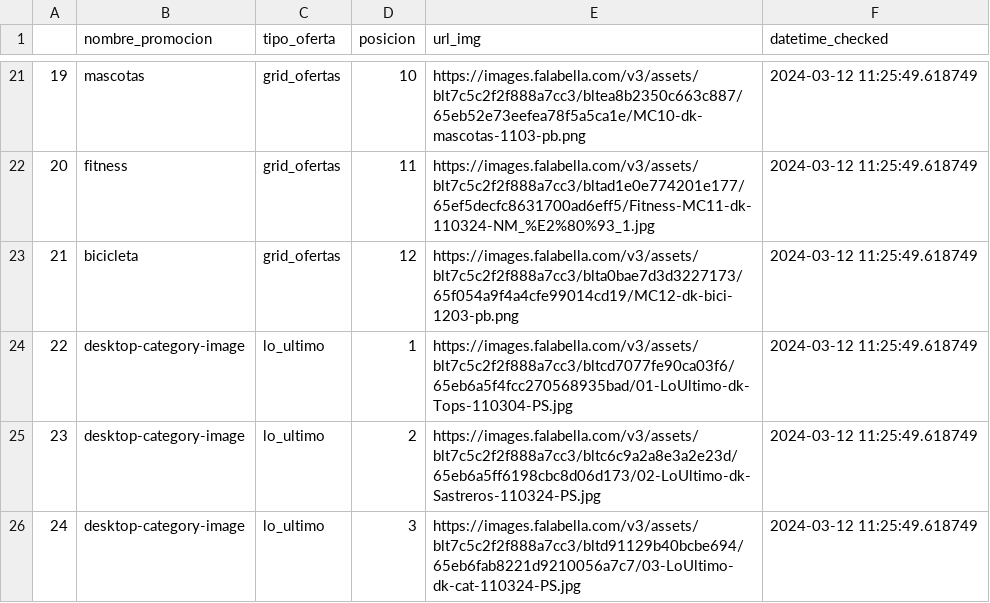
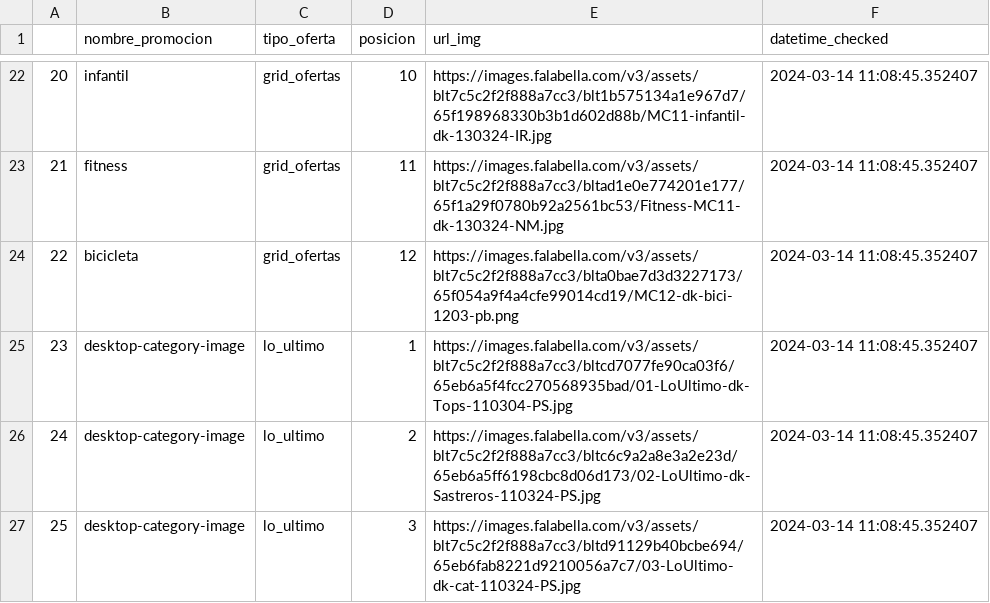
Before and after one commit to cverbah/App_streamlit_llms_ai_gen, a CSV file: data_retails/promos_home/df_promos_retail_falabella.csv, drawn as a sheet; only a part is shown, gaps mark what is left out; addresses are those after the commit; the diff covers the shown part only; the diff names each change by its address in the sheet, - before the commit and + after, or states it on an @@ line.

```diff
--- a/data_retails/promos_home/df_promos_retail_falabella.csv
+++ b/data_retails/promos_home/df_promos_retail_falabella.csv
@@ column A renumbered from row 7 down @@
-B22 (nombre_promocion): mascotas
+B22 (nombre_promocion): infantil
-E22 (url_img): https://images.falabella.com/v3/assets/blt7c5c2f2f888a7cc3/bltea8b2350c663c887/65eb52e73eefea78f5a5ca1e/MC10-dk-mascotas-1103-pb.png
+E22 (url_img): https://images.falabella.com/v3/assets/blt7c5c2f2f888a7cc3/blt1b575134a1e967d7/65f198968330b3b1d602d88b/MC11-infantil-dk-130324-IR.jpg
-F22:F27 (datetime_checked): 2024-03-12 11:25:49.618749
+F22:F27 (datetime_checked): 2024-03-14 11:08:45.352407
-E23 (url_img): https://images.falabella.com/v3/assets/blt7c5c2f2f888a7cc3/bltad1e0e774201e177/65ef5decfc8631700ad6eff5/Fitness-MC11-dk-110324-NM_%E2%80%93_1.jpg
+E23 (url_img): https://images.falabella.com/v3/assets/blt7c5c2f2f888a7cc3/bltad1e0e774201e177/65f1a29f0780b92a2561bc53/Fitness-MC11-dk-130324-NM.jpg
```
Also changed, not shown: 1 added row and 47 edited cells elsewhere in this file, data_retails/promos_home_analysis/df_promos_retail_analysis_falabella.csv, 1 other file.
